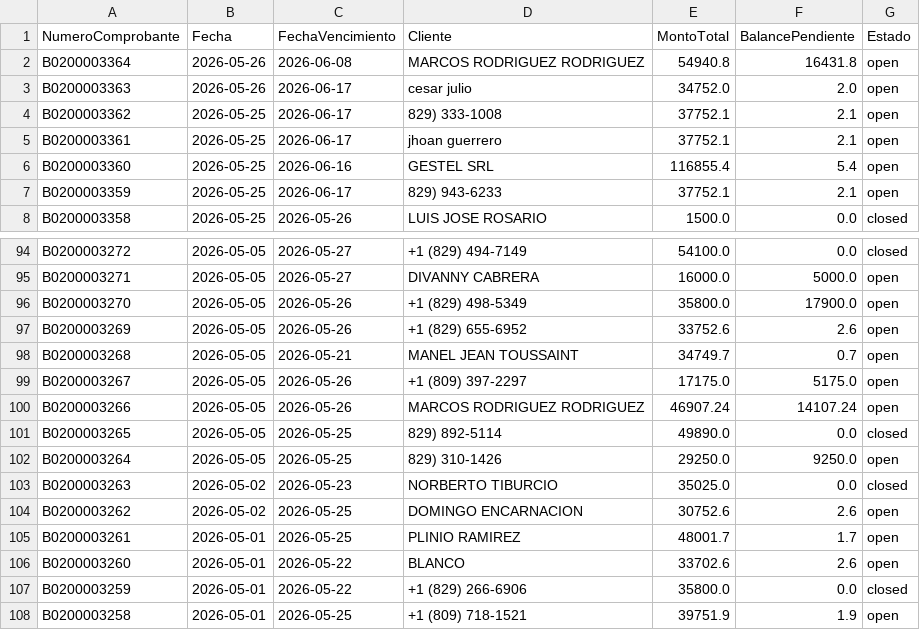
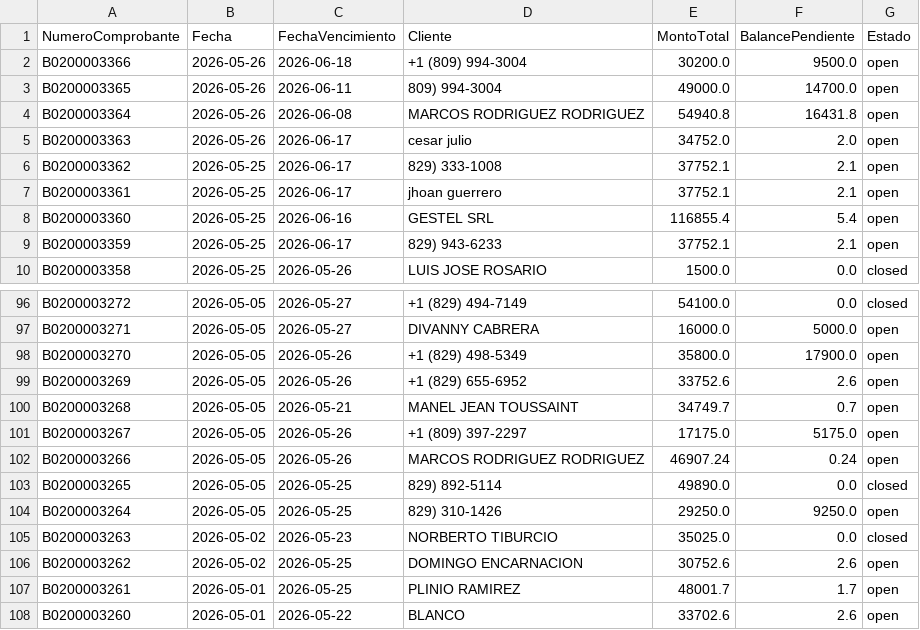
Before and after one commit to Osiris-14/reporte-cxc-alegra, a CSV file: cxc_Cuentasporcobrar.csv, drawn as a sheet; only a part is shown, gaps mark what is left out; the shorter side is filled out with more unchanged rows.

```diff
--- a/cxc_Cuentasporcobrar.csv
+++ b/cxc_Cuentasporcobrar.csv
@@ -1,2 +1,4 @@
 NumeroComprobante,Fecha,FechaVencimiento,Cliente,MontoTotal,BalancePendiente,Estado
+B0200003366,2026-05-26,2026-06-18,+1 (809) 994-3004,30200.0,9500.0,open
+B0200003365,2026-05-26,2026-06-11,809) 994-3004,49000.0,14700.0,open
 B0200003364,2026-05-26,2026-06-08,MARCOS RODRIGUEZ RODRIGUEZ,54940.8,16431.8,open
@@ -99,3 +101,3 @@ B0200003268,2026-05-05,2026-05-21,MANEL JEAN TOUSSAINT ,34749.7,0.7,open
 B0200003267,2026-05-05,2026-05-26,+1 (809) 397-2297,17175.0,5175.0,open
-B0200003266,2026-05-05,2026-05-26,MARCOS RODRIGUEZ RODRIGUEZ,46907.24,14107.24,open
+B0200003266,2026-05-05,2026-05-26,MARCOS RODRIGUEZ RODRIGUEZ,46907.24,0.24,open
 B0200003265,2026-05-05,2026-05-25,829) 892-5114,49890.0,0.0,closed
```
